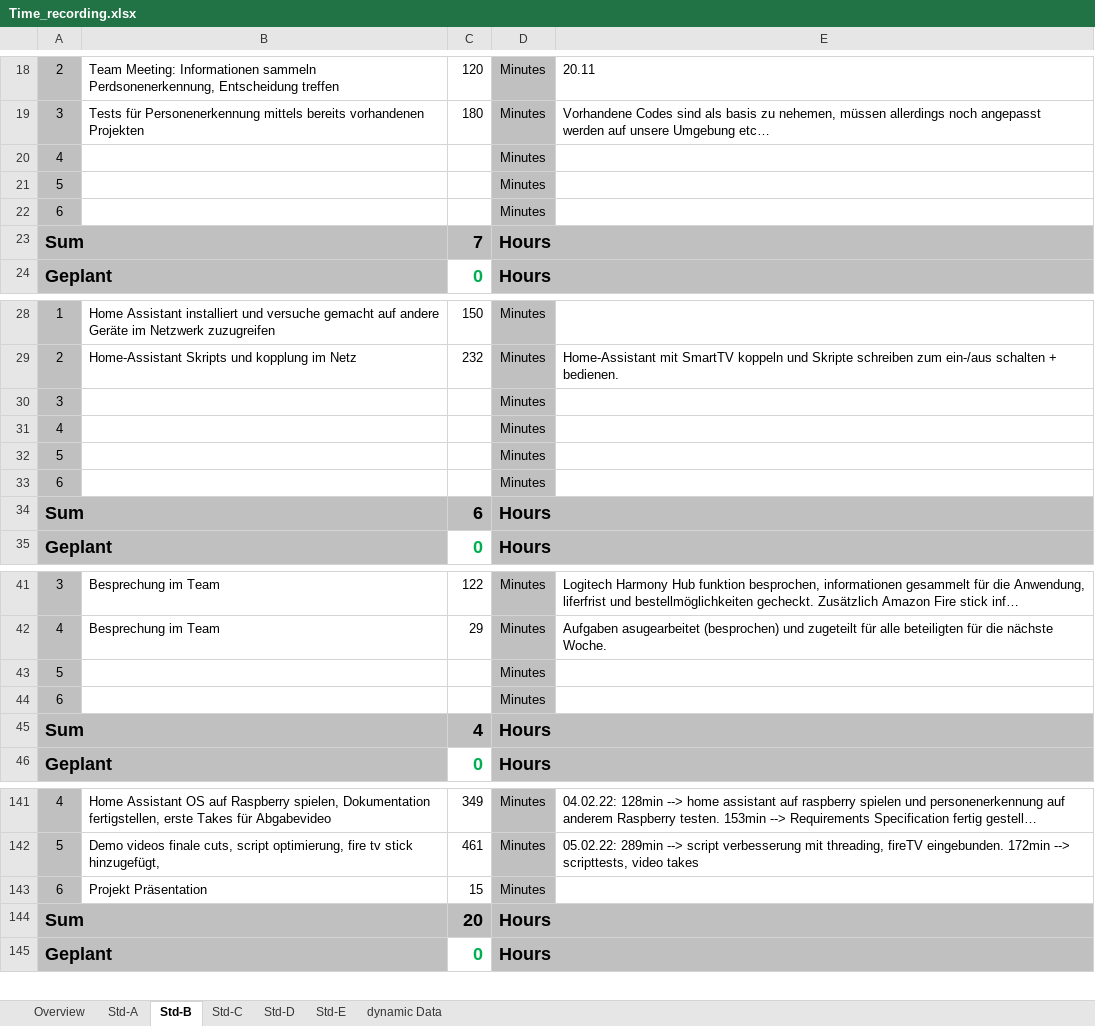
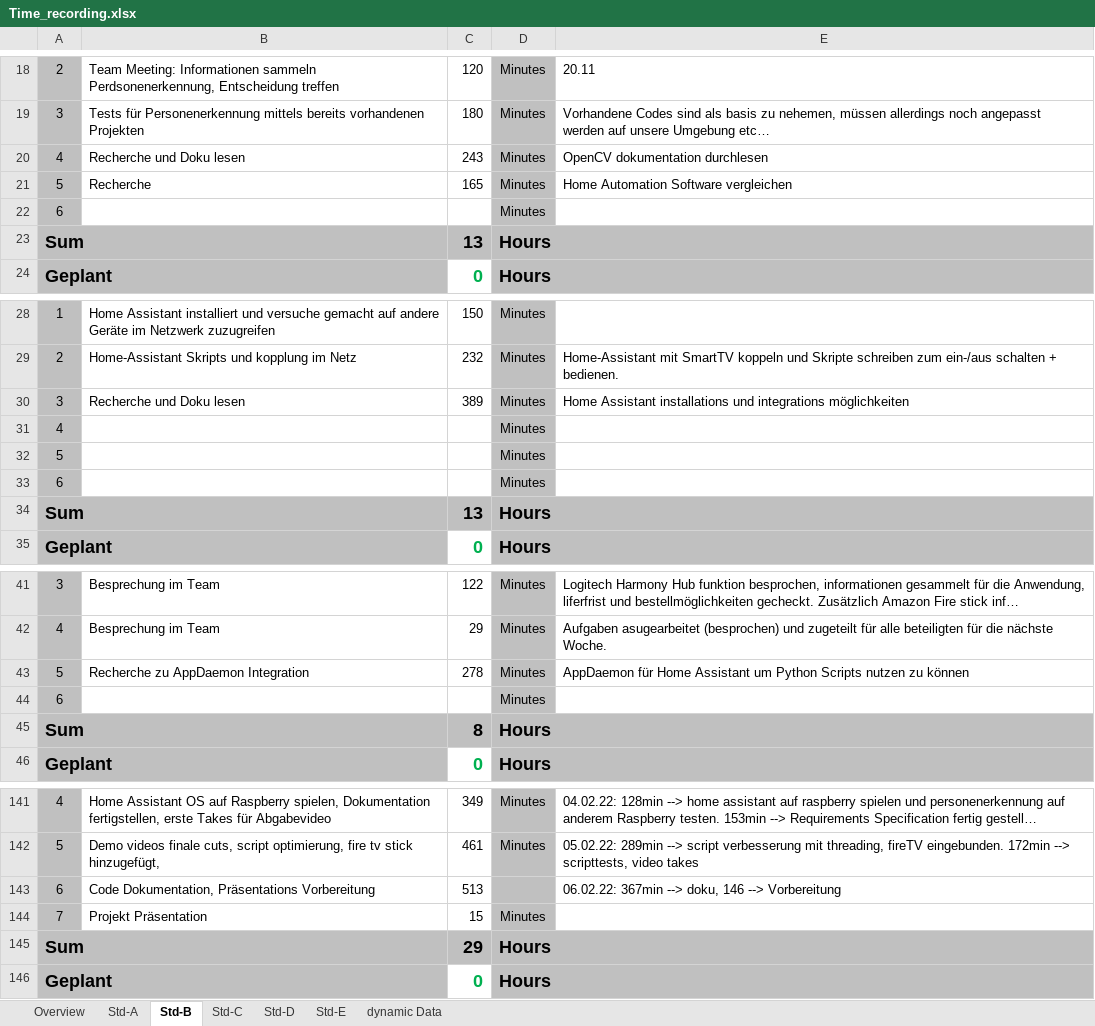
Before and after one commit to abdo643-HULK/Home-Automation-Sem3, an Excel workbook: Documentation/ProjectDocumentation/Time_recording.xlsx, sheet Std-B, drawn as a sheet; only a part is shown, gaps mark what is left out; long unchanged cells end in …; values as stored, in another font and other column widths than the file's, no borders; addresses are those after the commit; the diff covers the shown part only; the diff names each change by its address in the sheet, - before the commit and + after, or states it on an @@ line.

```diff
--- a/Documentation/ProjectDocumentation/Time_recording.xlsx (sheet Std-B)
+++ b/Documentation/ProjectDocumentation/Time_recording.xlsx (sheet Std-B)
-B20: (empty)
+B20: Recherche und Doku lesen
-C20: (empty)
+C20: 243
-E20: (empty)
+E20: OpenCV dokumentation durchlesen
-B21: (empty)
+B21: Recherche
-C21: (empty)
+C21: 165
-E21: (empty)
+E21: Home Automation Software vergleichen
-C23: 7
+C23: 13
-B30: (empty)
+B30: Recherche und Doku lesen
-C30: (empty)
+C30: 389
-E30: (empty)
+E30: Home Assistant installations und integrations möglichkeiten
-C34: 6
+C34: 13
-B43: (empty)
+B43: Recherche zu AppDaemon Integration
-C43: (empty)
+C43: 278
-E43: (empty)
+E43: AppDaemon für Home Assistant um Python Scripts nutzen zu können
-C45: 4
+C45: 8
+row 143: 6 | Code Dokumentation, Präsentations Vorbereitung | 513 |  | 06.02.22: 367min --> doku, 146 --> Vorbereitung
-A144: 6
+A144: 7
-C145: 20
+C145: 29
```
Also changed, not shown: 4 edited cells elsewhere in this sheet, sheet Overview, formulas that keep their value, 1 other file.
